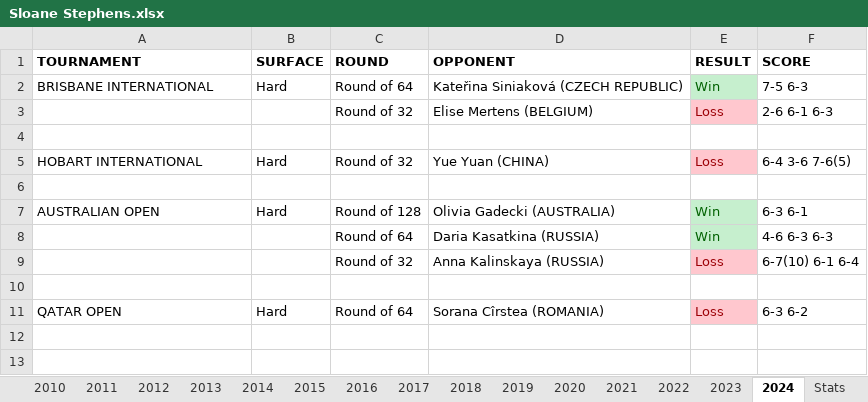
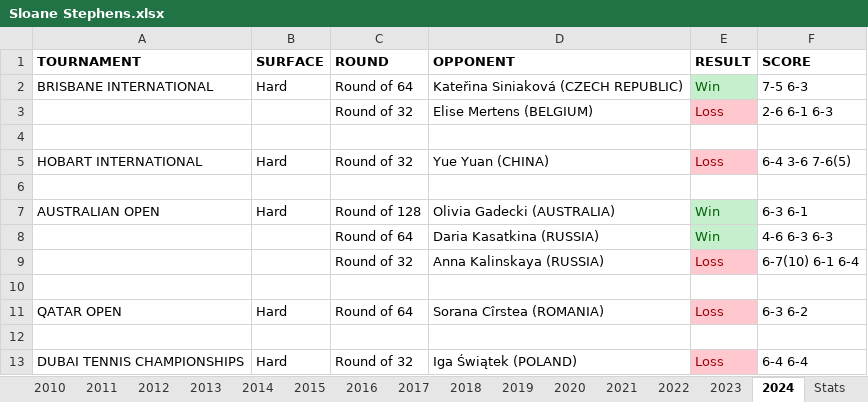
Before and after one commit to soumyavajjhala/soumyavajjhala.github.io, an Excel workbook: Tennis/WTA Tour/Sloane Stephens.xlsx, sheet 2024, drawn as a sheet; values as stored, in another font and other column widths than the file's, no borders; the diff names each change by its address in the sheet, - before the commit and + after, or states it on an @@ line.

Commit message:
Update tennis

```diff
--- a/Tennis/WTA Tour/Sloane Stephens.xlsx (sheet 2024)
+++ b/Tennis/WTA Tour/Sloane Stephens.xlsx (sheet 2024)
+row 12: (empty)
+row 13: DUBAI TENNIS CHAMPIONSHIPS | Hard | Round of 32 | Iga Świątek (POLAND) | Loss | 6-4 6-4
```
Also changed, not shown: sheet Stats, charts or pictures, Tennis/WTA Tour/Aryna Sabalenka.xlsx, Tennis/WTA Tour/Victória Azárenka.xlsx, 1 other file.
